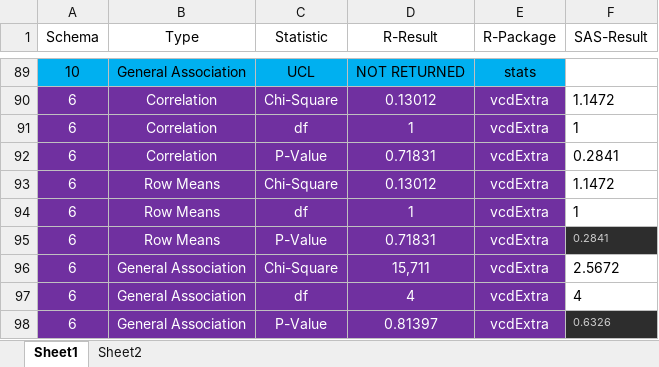
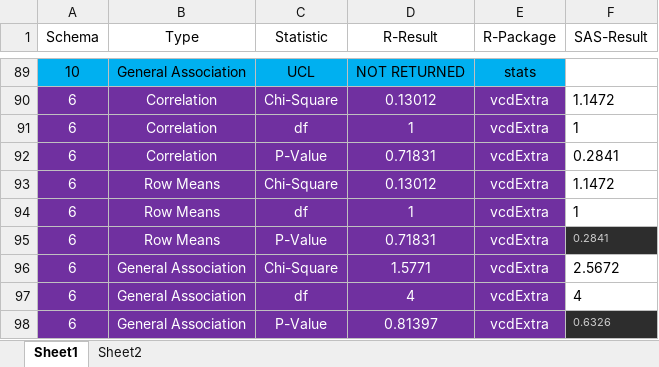
Before and after one commit to phuse-org/CSRMLW, an Excel workbook: cmh/Docu/interim_update/cmhsummary.xlsx, sheet Sheet1, drawn as a sheet; only a part is shown, gaps mark what is left out; values as stored, in another font and other column widths than the file's, no borders; the diff names each change by its address in the sheet, - before the commit and + after, or states it on an @@ line.

```diff
--- a/cmh/Docu/interim_update/cmhsummary.xlsx (sheet Sheet1)
+++ b/cmh/Docu/interim_update/cmhsummary.xlsx (sheet Sheet1)
-D96 (R-Result): 15,711
+D96 (R-Result): 1.5771
```
Also changed, not shown: 1 other file.
